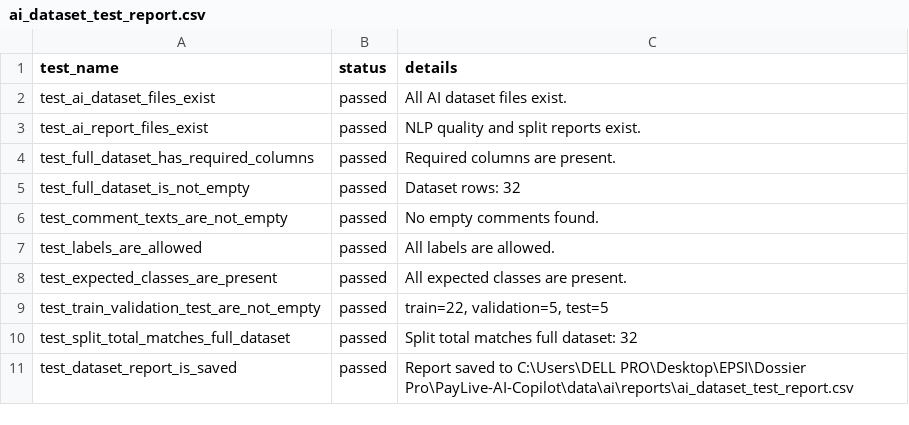
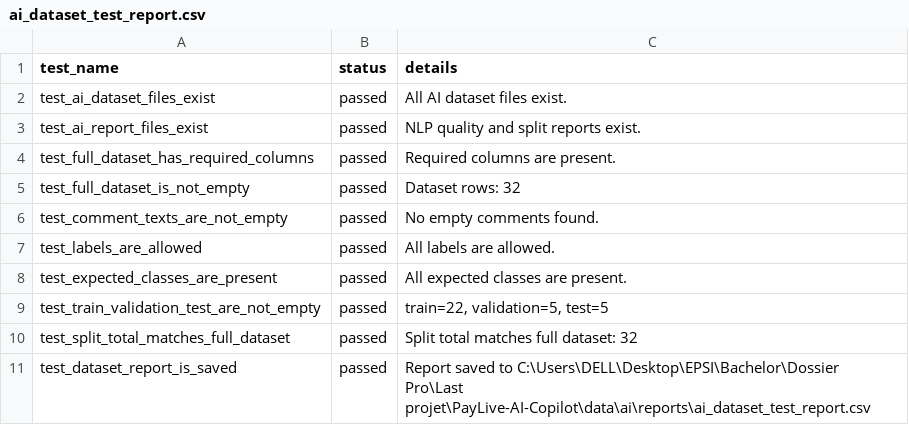
Before and after one commit to achraffaouziapp/PayLive-AI-Copilot, a CSV file: data/ai/reports/ai_dataset_test_report.csv, drawn as a sheet.

```diff
--- a/data/ai/reports/ai_dataset_test_report.csv
+++ b/data/ai/reports/ai_dataset_test_report.csv
@@ -10,2 +10,2 @@ test_train_validation_test_are_not_empty,passed,"train=22, validation=5, test=5"
 test_split_total_matches_full_dataset,passed,Split total matches full dataset: 32
-test_dataset_report_is_saved,passed,Report saved to C:\Users\DELL PRO\Desktop\EPSI\Dossier Pro\PayLive-AI-Copilot\data\ai\reports\ai_dataset_test_report.csv
+test_dataset_report_is_saved,passed,Report saved to C:\Users\DELL\Desktop\EPSI\Bachelor\Dossier Pro\Last projet\PayLive-AI-Copilot\data\ai\reports\ai_dataset_test_report.csv
```
Also changed, not shown: data/ai/predictions/ai_predictions_log.csv, data/ai/reports/ai_api_test_report.csv, 4 other files.
